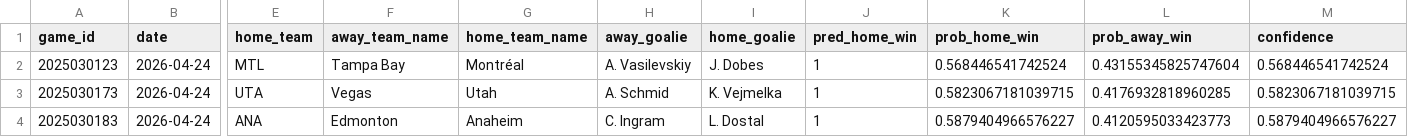
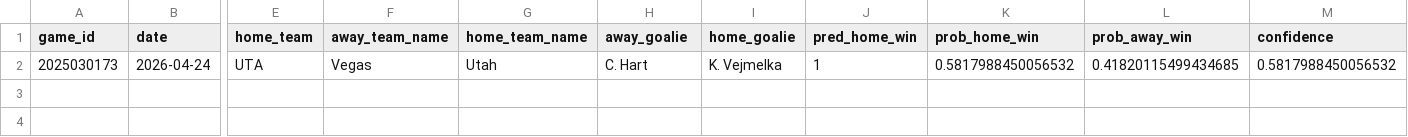
Before and after one commit to Griger2004/NHL_predictor, a CSV file: main/ml_dev/scripts/predictions/predictions_2026-04-24.csv, drawn as a sheet; only a part is shown, gaps mark what is left out; removed rows and columns are numbered as before the commit, all else as after; rows hold the shown columns only; the diff names each change by its address in the sheet, - before the commit and + after, or states it on an @@ line.

```diff
--- a/main/ml_dev/scripts/predictions/predictions_2026-04-24.csv
+++ b/main/ml_dev/scripts/predictions/predictions_2026-04-24.csv
-row 2: 2025030123 | 2026-04-24 | MTL | Tampa Bay | Montréal | A. Vasilevskiy | J. Dobes | 1 | 0.568446541742524 | 0.43155345825747604 | 0.568446541742524
-H2 (away_goalie): A. Schmid
+H2 (away_goalie): C. Hart
-K2 (prob_home_win): 0.5823067181039715
+K2 (prob_home_win): 0.5817988450056532
-L2 (prob_away_win): 0.4176932818960285
+L2 (prob_away_win): 0.41820115499434685
-M2 (confidence): 0.5823067181039715
+M2 (confidence): 0.5817988450056532
-row 4: 2025030183 | 2026-04-24 | ANA | Edmonton | Anaheim | C. Ingram | L. Dostal | 1 | 0.5879404966576227 | 0.4120595033423773 | 0.5879404966576227
```
Also changed, not shown: 3 other files.
